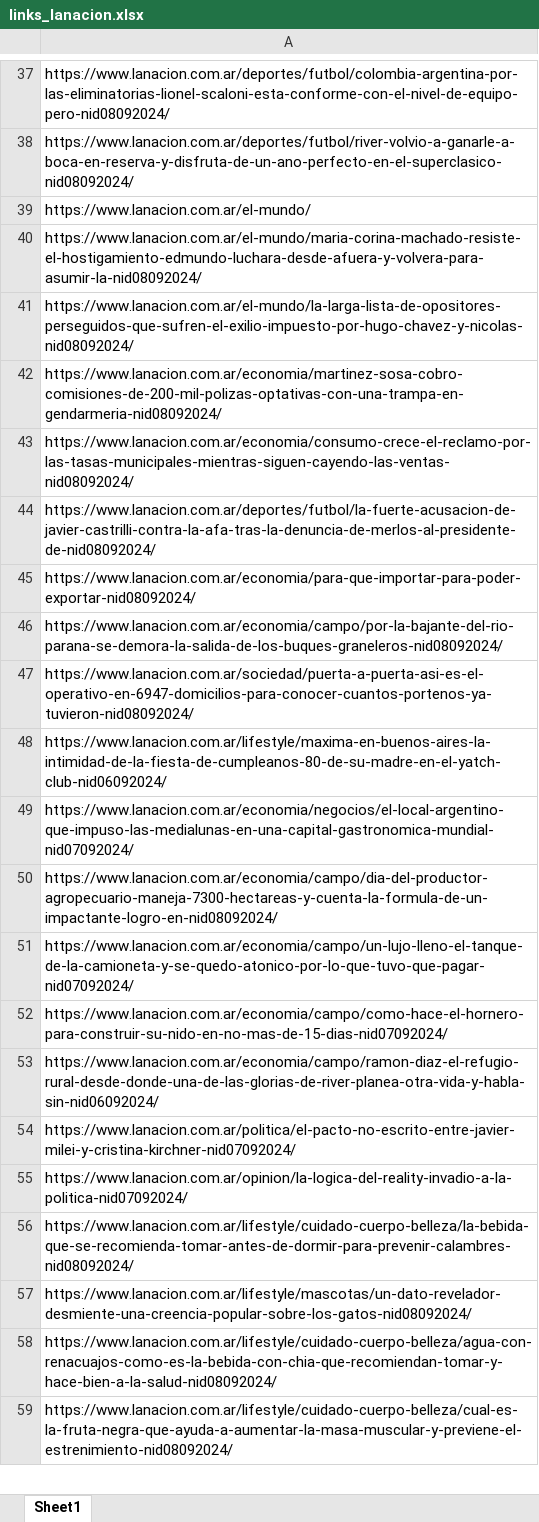
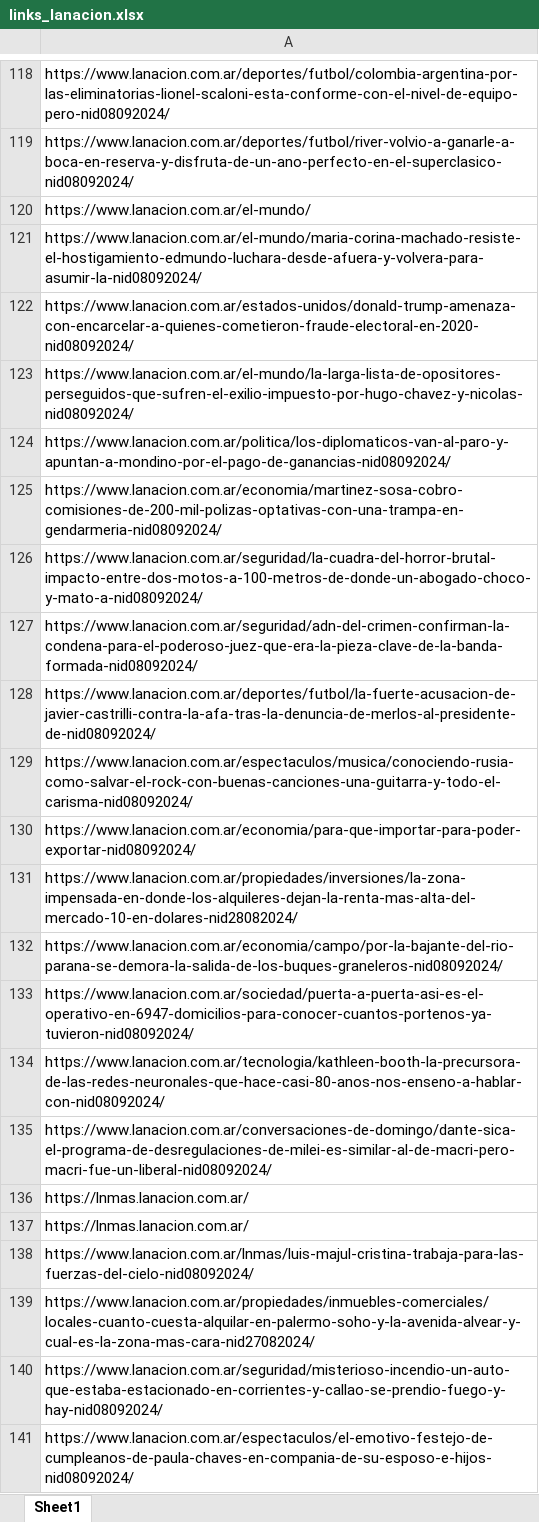
Before and after one commit to ReginaZasiekinDrittanti/T2-7, an Excel workbook: links_lanacion.xlsx, sheet Sheet1, drawn as a sheet; only a part is shown, gaps mark what is left out; the shorter side is filled out with more unchanged rows; values as stored, in another font and other column widths than the file's, no cell formats; addresses are those after the commit; the diff covers the shown part only; the diff names each change by its address in the sheet, - before the commit and + after, or states it on an @@ line.

Commit message:
Entrega TP1

```diff
--- a/links_lanacion.xlsx (sheet Sheet1)
+++ b/links_lanacion.xlsx (sheet Sheet1)
+row 122: https://www.lanacion.com.ar/estados-unidos/donald-trump-amenaza-con-encarcelar-a-quienes-cometieron-fraude-electoral-en-2020-nid08092024/
@@ row 24 moved to row 124: https://www.lanacion.com.ar/politica/los… @@
-A126: https://www.lanacion.com.ar/economia/consumo-crece-el-reclamo-por-las-tasas-municipales-mientras-siguen-cayendo-las-ventas-nid08092024/
+A126: https://www.lanacion.com.ar/seguridad/la-cuadra-del-horror-brutal-impacto-entre-dos-motos-a-100-metros-de-donde-un-abogado-choco-y-mato-a-nid08092024/
+row 127: https://www.lanacion.com.ar/seguridad/adn-del-crimen-confirman-la-condena-para-el-poderoso-juez-que-era-la-pieza-clave-de-la-banda-formada-nid08092024/
+row 129: https://www.lanacion.com.ar/espectaculos/musica/conociendo-rusia-como-salvar-el-rock-con-buenas-canciones-una-guitarra-y-todo-el-carisma-nid08092024/
+row 131: https://www.lanacion.com.ar/propiedades/inversiones/la-zona-impensada-en-donde-los-alquileres-dejan-la-renta-mas-alta-del-mercado-10-en-dolares-nid28082024/
+row 134: https://www.lanacion.com.ar/tecnologia/kathleen-booth-la-precursora-de-las-redes-neuronales-que-hace-casi-80-anos-nos-enseno-a-hablar-con-nid08092024/
+row 135: https://www.lanacion.com.ar/conversaciones-de-domingo/dante-sica-el-programa-de-desregulaciones-de-milei-es-similar-al-de-macri-pero-macri-fue-un-liberal-nid08092024/
+row 136: https://lnmas.lanacion.com.ar/
+row 137: https://lnmas.lanacion.com.ar/
+row 138: https://www.lanacion.com.ar/lnmas/luis-majul-cristina-trabaja-para-las-fuerzas-del-cielo-nid08092024/
+row 139: https://www.lanacion.com.ar/propiedades/inmuebles-comerciales/locales-cuanto-cuesta-alquilar-en-palermo-soho-y-la-avenida-alvear-y-cual-es-la-zona-mas-cara-nid27082024/
+row 140: https://www.lanacion.com.ar/seguridad/misterioso-incendio-un-auto-que-estaba-estacionado-en-corrientes-y-callao-se-prendio-fuego-y-hay-nid08092024/
+row 141: https://www.lanacion.com.ar/espectaculos/el-emotivo-festejo-de-cumpleanos-de-paula-chaves-en-compania-de-su-esposo-e-hijos-nid08092024/
```
Also changed, not shown: 196 added rows, 2 moved rows and 4 edited cells elsewhere in this sheet, cell formats.
